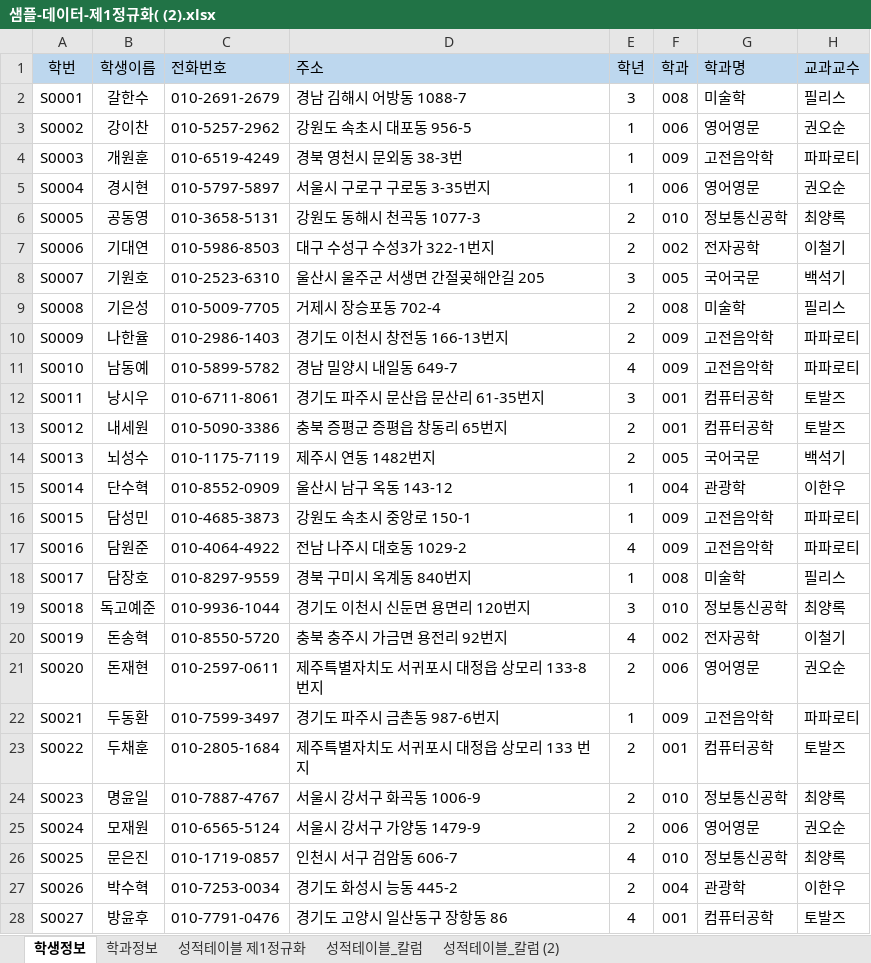
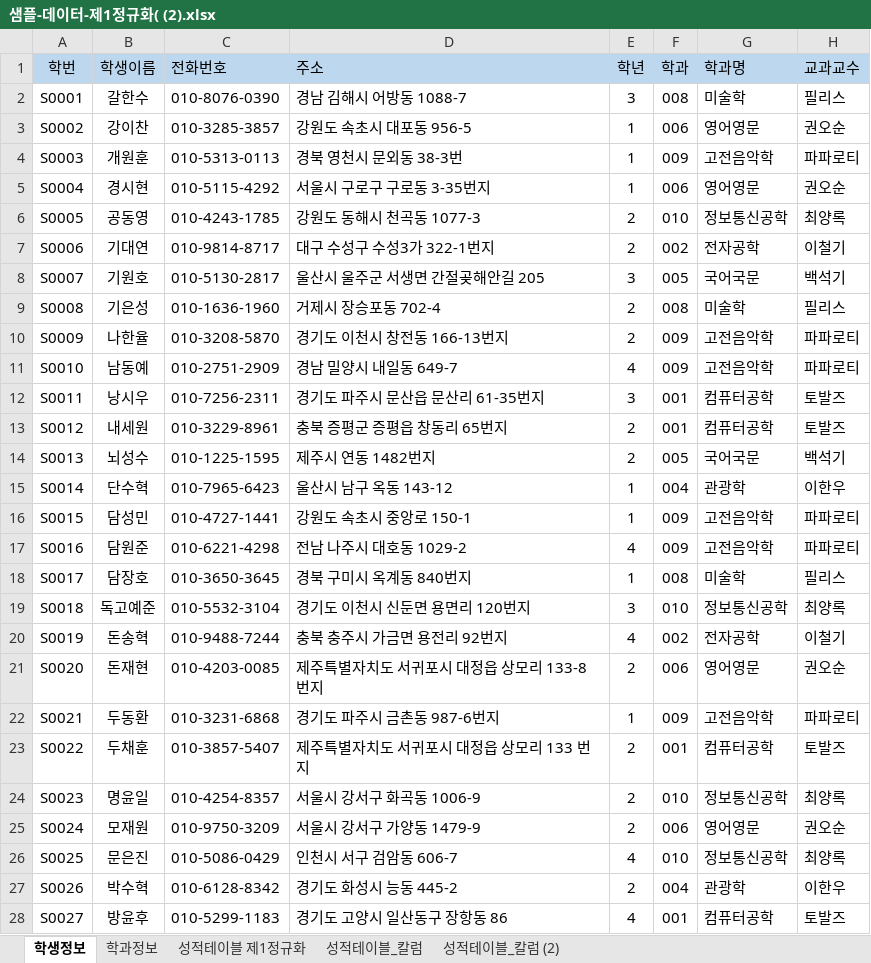
Before and after one commit to num5268/Biz_403_2021_04_DBMS, an Excel workbook: 학사관리 샘플데이터/샘플-데이터-제1정규화( (2).xlsx, sheet 학생정보, drawn as a sheet; only a part is shown; values as stored, in another font and other column widths than the file's, no borders; the diff covers the shown part only; the diff names each change by its address in the sheet, - before the commit and + after, or states it on an @@ line.

```diff
--- a/학사관리 샘플데이터/샘플-데이터-제1정규화( (2).xlsx (sheet 학생정보)
+++ b/학사관리 샘플데이터/샘플-데이터-제1정규화( (2).xlsx (sheet 학생정보)
-C2 (전화번호): 010-2691-2679
+C2 (전화번호): 010-8076-0390
-C3 (전화번호): 010-5257-2962
+C3 (전화번호): 010-3285-3857
-C4 (전화번호): 010-6519-4249
+C4 (전화번호): 010-5313-0113
-C5 (전화번호): 010-5797-5897
+C5 (전화번호): 010-5115-4292
-C6 (전화번호): 010-3658-5131
+C6 (전화번호): 010-4243-1785
-C7 (전화번호): 010-5986-8503
+C7 (전화번호): 010-9814-8717
-C8 (전화번호): 010-2523-6310
+C8 (전화번호): 010-5130-2817
-C9 (전화번호): 010-5009-7705
+C9 (전화번호): 010-1636-1960
-C10 (전화번호): 010-2986-1403
+C10 (전화번호): 010-3208-5870
-C11 (전화번호): 010-5899-5782
+C11 (전화번호): 010-2751-2909
-C12 (전화번호): 010-6711-8061
+C12 (전화번호): 010-7256-2311
-C13 (전화번호): 010-5090-3386
+C13 (전화번호): 010-3229-8961
-C14 (전화번호): 010-1175-7119
+C14 (전화번호): 010-1225-1595
-C15 (전화번호): 010-8552-0909
+C15 (전화번호): 010-7965-6423
-C16 (전화번호): 010-4685-3873
+C16 (전화번호): 010-4727-1441
-C17 (전화번호): 010-4064-4922
+C17 (전화번호): 010-6221-4298
-C18 (전화번호): 010-8297-9559
+C18 (전화번호): 010-3650-3645
-C19 (전화번호): 010-9936-1044
+C19 (전화번호): 010-5532-3104
-C20 (전화번호): 010-8550-5720
+C20 (전화번호): 010-9488-7244
-C21 (전화번호): 010-2597-0611
+C21 (전화번호): 010-4203-0085
-C22 (전화번호): 010-7599-3497
+C22 (전화번호): 010-3231-6868
-C23 (전화번호): 010-2805-1684
+C23 (전화번호): 010-3857-5407
-C24 (전화번호): 010-7887-4767
+C24 (전화번호): 010-4254-8357
-C25 (전화번호): 010-6565-5124
+C25 (전화번호): 010-9750-3209
-C26 (전화번호): 010-1719-0857
+C26 (전화번호): 010-5086-0429
-C27 (전화번호): 010-7253-0034
+C27 (전화번호): 010-6128-8342
-C28 (전화번호): 010-7791-0476
+C28 (전화번호): 010-5299-1183
```
Also changed, not shown: 73 edited cells elsewhere in this sheet, sheet 성적테이블_칼럼, sheet 성적테이블_칼럼 (2), charts or pictures, 학사관리 샘플데이터/샘플-성적일람표-과목별성적1.xlsx, 6 other files.
